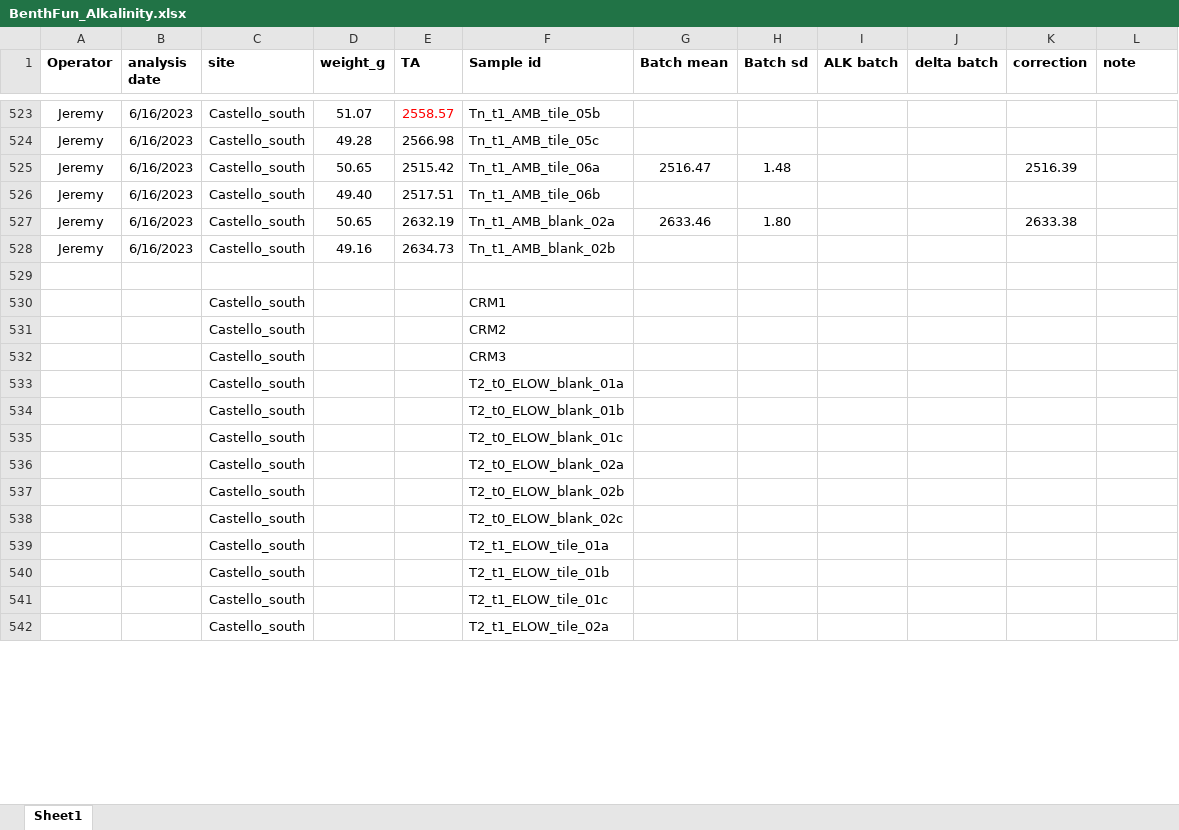
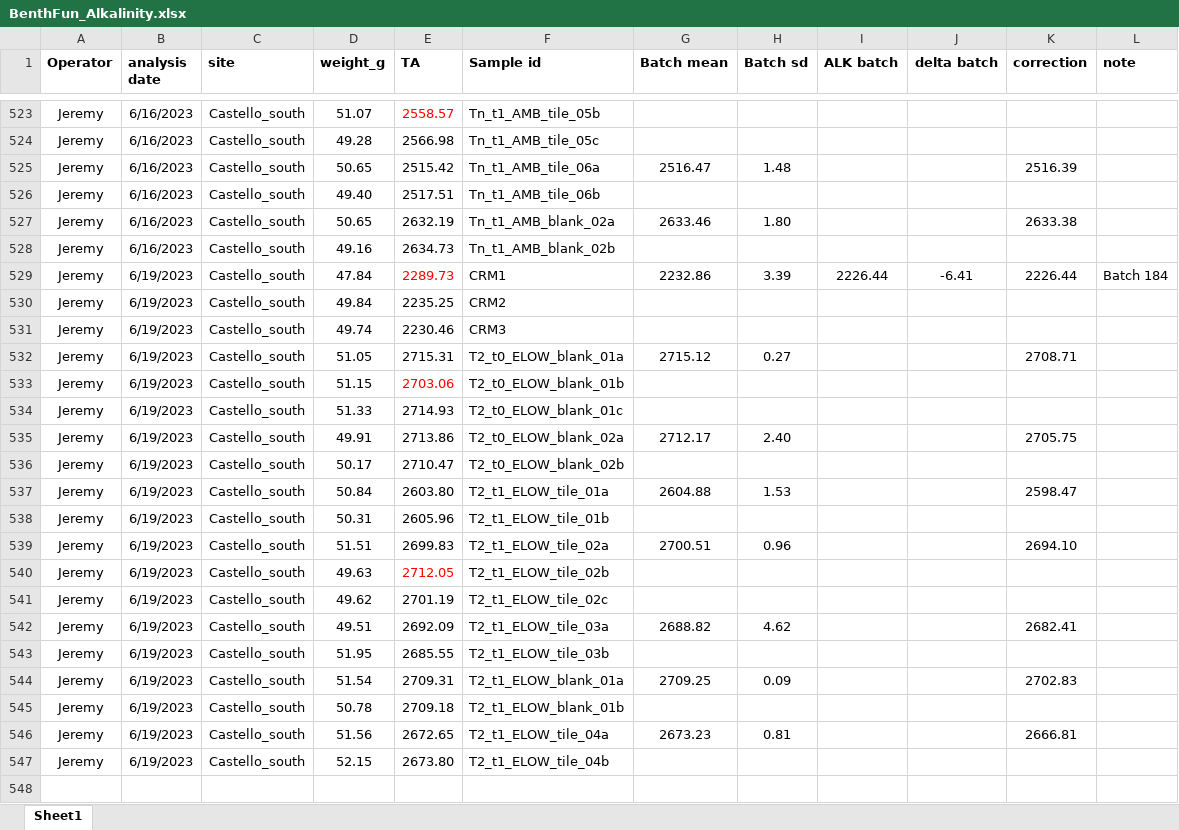
Before and after one commit to JayCrlt/BenthFun, an Excel workbook: Data/Spring_2023/BenthFun_Alkalinity.xlsx, sheet Sheet1, drawn as a sheet; only a part is shown, gaps mark what is left out; values as stored, in another font and other column widths than the file's, no borders; removed rows and columns are numbered as before the commit, all else as after; the diff covers the shown part only; the diff names each change by its address in the sheet, - before the commit and + after, or states it on an @@ line.

Commit message:
T2 ELOW 70%

```diff
--- a/Data/Spring_2023/BenthFun_Alkalinity.xlsx (sheet Sheet1)
+++ b/Data/Spring_2023/BenthFun_Alkalinity.xlsx (sheet Sheet1)
+row 529: Jeremy | 6/19/2023 | Castello_south | 47.84 | 2289.73 | CRM1 | 2232.86 | 3.39 | 2226.44 | -6.41 | 2226.44 | Batch 184
+row 530: Jeremy | 6/19/2023 | Castello_south | 49.84 | 2235.25 | CRM2
+row 531: Jeremy | 6/19/2023 | Castello_south | 49.74 | 2230.46 | CRM3
+row 532: Jeremy | 6/19/2023 | Castello_south | 51.05 | 2715.31 | T2_t0_ELOW_blank_01a | 2715.12 | 0.27 |  |  | 2708.71
+row 533: Jeremy | 6/19/2023 | Castello_south | 51.15 | 2703.06 | T2_t0_ELOW_blank_01b
+row 534: Jeremy | 6/19/2023 | Castello_south | 51.33 | 2714.93 | T2_t0_ELOW_blank_01c
+row 535: Jeremy | 6/19/2023 | Castello_south | 49.91 | 2713.86 | T2_t0_ELOW_blank_02a | 2712.17 | 2.40 |  |  | 2705.75
+row 536: Jeremy | 6/19/2023 | Castello_south | 50.17 | 2710.47 | T2_t0_ELOW_blank_02b
+row 537: Jeremy | 6/19/2023 | Castello_south | 50.84 | 2603.80 | T2_t1_ELOW_tile_01a | 2604.88 | 1.53 |  |  | 2598.47
+row 538: Jeremy | 6/19/2023 | Castello_south | 50.31 | 2605.96 | T2_t1_ELOW_tile_01b
+row 539: Jeremy | 6/19/2023 | Castello_south | 51.51 | 2699.83 | T2_t1_ELOW_tile_02a | 2700.51 | 0.96 |  |  | 2694.10
+row 540: Jeremy | 6/19/2023 | Castello_south | 49.63 | 2712.05 | T2_t1_ELOW_tile_02b
+row 541: Jeremy | 6/19/2023 | Castello_south | 49.62 | 2701.19 | T2_t1_ELOW_tile_02c
+row 542: Jeremy | 6/19/2023 | Castello_south | 49.51 | 2692.09 | T2_t1_ELOW_tile_03a | 2688.82 | 4.62 |  |  | 2682.41
+row 543: Jeremy | 6/19/2023 | Castello_south | 51.95 | 2685.55 | T2_t1_ELOW_tile_03b
+row 544: Jeremy | 6/19/2023 | Castello_south | 51.54 | 2709.31 | T2_t1_ELOW_blank_01a | 2709.25 | 0.09 |  |  | 2702.83
+row 545: Jeremy | 6/19/2023 | Castello_south | 50.78 | 2709.18 | T2_t1_ELOW_blank_01b
+row 546: Jeremy | 6/19/2023 | Castello_south | 51.56 | 2672.65 | T2_t1_ELOW_tile_04a | 2673.23 | 0.81 |  |  | 2666.81
+row 547: Jeremy | 6/19/2023 | Castello_south | 52.15 | 2673.80 | T2_t1_ELOW_tile_04b
-row 530:  |  | Castello_south |  |  | CRM1
-row 531:  |  | Castello_south |  |  | CRM2
-row 532:  |  | Castello_south |  |  | CRM3
-row 533:  |  | Castello_south |  |  | T2_t0_ELOW_blank_01a
-row 534:  |  | Castello_south |  |  | T2_t0_ELOW_blank_01b
-row 535:  |  | Castello_south |  |  | T2_t0_ELOW_blank_01c
-row 536:  |  | Castello_south |  |  | T2_t0_ELOW_blank_02a
-row 537:  |  | Castello_south |  |  | T2_t0_ELOW_blank_02b
-row 538:  |  | Castello_south |  |  | T2_t0_ELOW_blank_02c
-row 539:  |  | Castello_south |  |  | T2_t1_ELOW_tile_01a
-row 540:  |  | Castello_south |  |  | T2_t1_ELOW_tile_01b
-row 541:  |  | Castello_south |  |  | T2_t1_ELOW_tile_01c
-row 542:  |  | Castello_south |  |  | T2_t1_ELOW_tile_02a
```
Also changed, not shown: 3 added rows, 14 removed rows and 2 edited cells elsewhere in this sheet, Data/Spring_2023/Diving_log_Spring_2023_BenthFun.xlsx, 21 other files.
